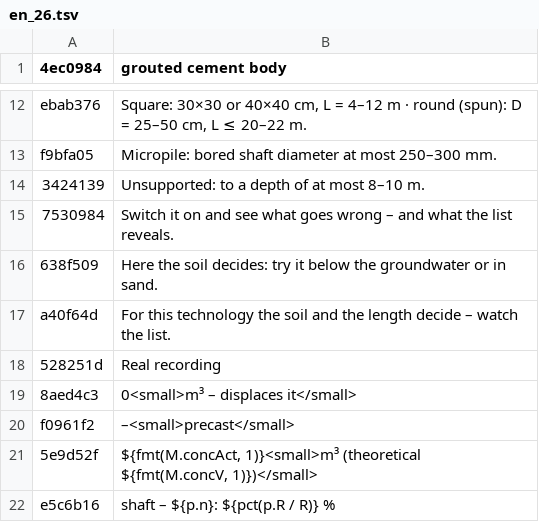
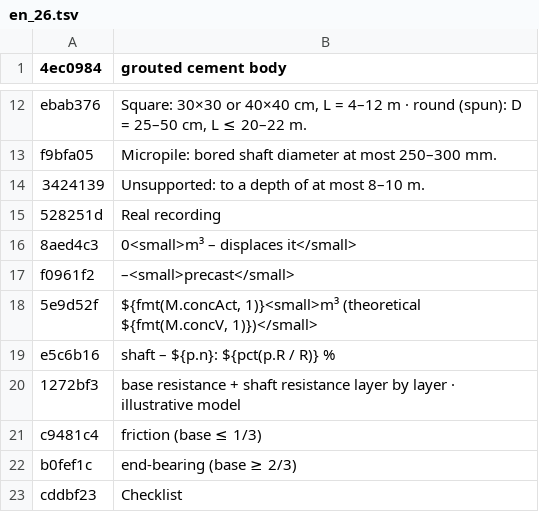
Before and after one commit to MBalika/melyalapozasok, a TSV file: _src/i18n/en_26.tsv, drawn as a sheet; only a part is shown, gaps mark what is left out; the shorter side is filled out with more unchanged rows.

```diff
--- a/_src/i18n/en_26.tsv
+++ b/_src/i18n/en_26.tsv
@@ -14,5 +14,2 @@ f9bfa05	Micropile: bored shaft diameter at most 250–300 mm.
 3424139	Unsupported: to a depth of at most 8–10 m.
-7530984	Switch it on and see what goes wrong – and what the list reveals.
-638f509	Here the soil decides: try it below the groundwater or in sand.
-a40f64d	For this technology the soil and the length decide – watch the list.
 528251d	Real recording
```
Also changed, not shown: _src/i18n/en_09.tsv, _src/i18n/en_24.tsv, 5 other files.
